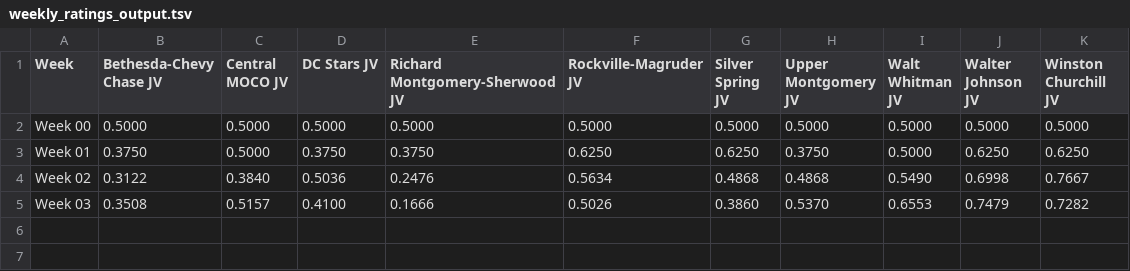
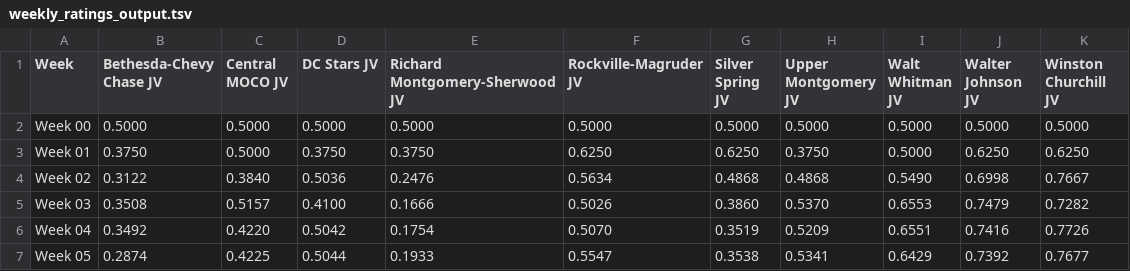
Before and after one commit to MHC-Ranking/mhc-rankings, a TSV file: mhc-results/jv2026-27/rankings/weekly_ratings_output.tsv, drawn as a sheet.

```diff
--- a/mhc-results/jv2026-27/rankings/weekly_ratings_output.tsv
+++ b/mhc-results/jv2026-27/rankings/weekly_ratings_output.tsv
@@ -5 +5,3 @@ Week 02	0.3122	0.3840	0.5036	0.2476	0.5634	0.4868	0.4868	0.5490	0.6998	0.7667
 Week 03	0.3508	0.5157	0.4100	0.1666	0.5026	0.3860	0.5370	0.6553	0.7479	0.7282
+Week 04	0.3492	0.4220	0.5042	0.1754	0.5070	0.3519	0.5209	0.6551	0.7416	0.7726
+Week 05	0.2874	0.4225	0.5044	0.1933	0.5547	0.3538	0.5341	0.6429	0.7392	0.7677
```
Also changed, not shown: mhc-results/jv2026-27/jv-game-results_2026-27.tsv, mhc-results/jv2026-27/rankings/colley_matrix_output.tsv, 11 other files.
